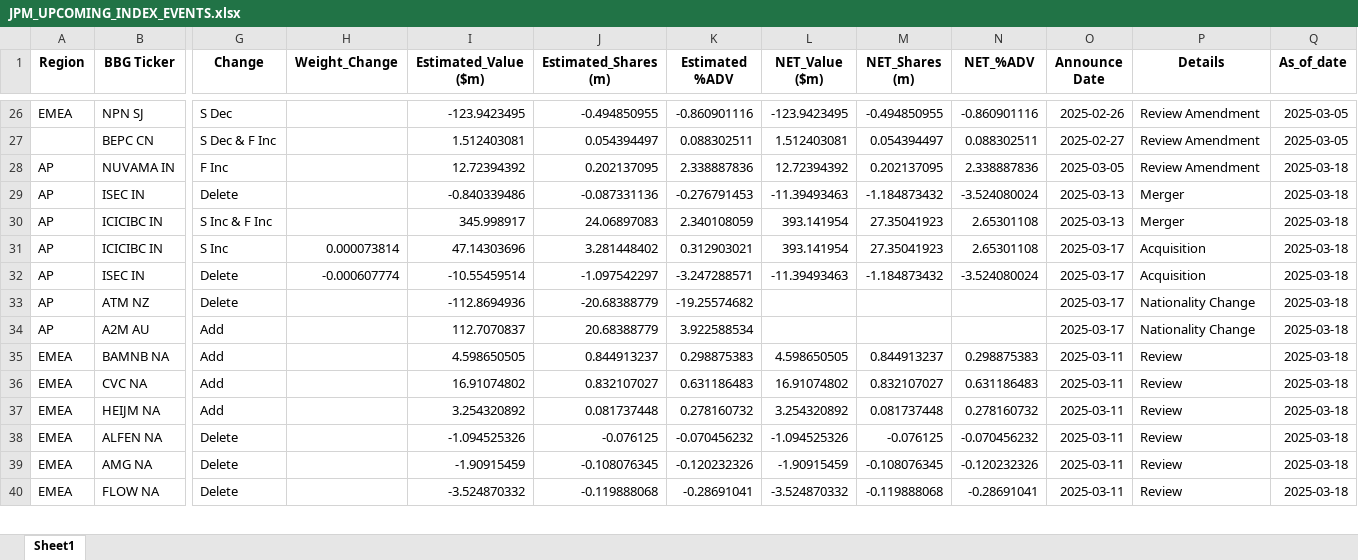
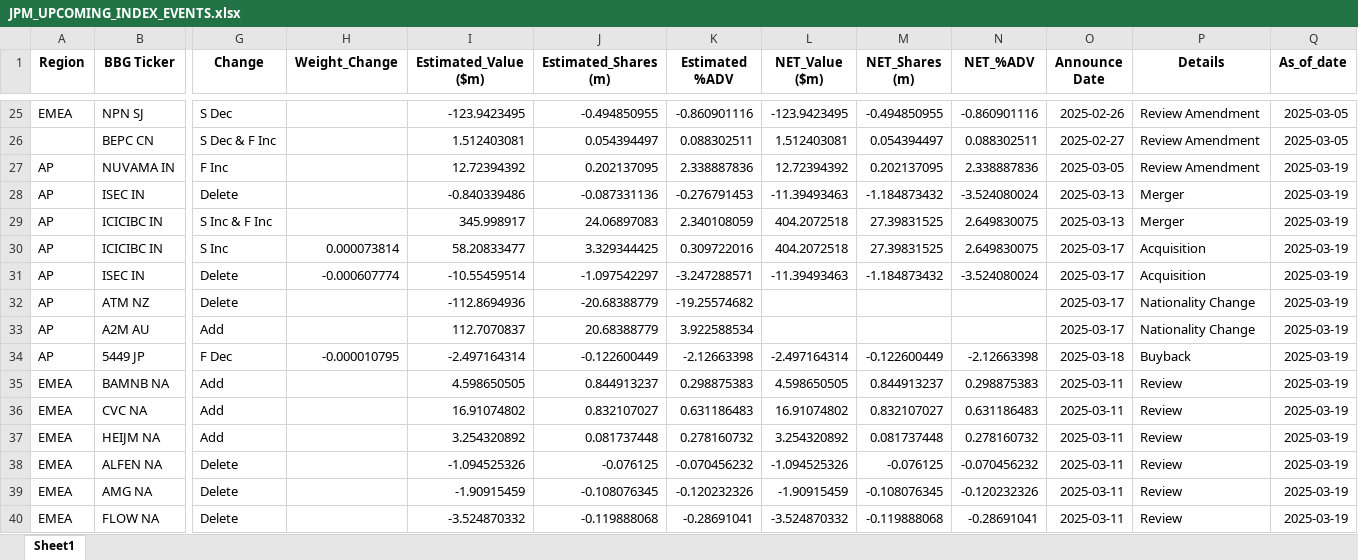
Before and after one commit to arjunkilaru/rebalances, an Excel workbook: JPM_UPCOMING_INDEX_EVENTS.xlsx, sheet Sheet1, drawn as a sheet; only a part is shown, gaps mark what is left out; values as stored, in another font and other column widths than the file's, no borders; addresses are those after the commit; rows hold the shown columns only; the diff covers the shown part only; the diff names each change by its address in the sheet, - before the commit and + after, or states it on an @@ line.

```diff
--- a/JPM_UPCOMING_INDEX_EVENTS.xlsx (sheet Sheet1)
+++ b/JPM_UPCOMING_INDEX_EVENTS.xlsx (sheet Sheet1)
-Q27:Q33 (As_of_date): 2025-03-18
+Q27:Q33 (As_of_date): 2025-03-19
-L29:L30 (NET_Value ($m)): 393.141954
+L29:L30 (NET_Value ($m)): 404.2072518
-M29:M30 (NET_Shares (m)): 27.35041923
+M29:M30 (NET_Shares (m)): 27.39831525
-N29:N30 (NET_%ADV): 2.65301108
+N29:N30 (NET_%ADV): 2.649830075
-I30 (Estimated_Value ($m)): 47.14303696
+I30 (Estimated_Value ($m)): 58.20833477
-J30 (Estimated_Shares (m)): 3.281448402
+J30 (Estimated_Shares (m)): 3.329344425
-K30 (Estimated %ADV): 0.312903021
+K30 (Estimated %ADV): 0.309722016
+row 34: AP | 5449 JP | F Dec | -0.000010795 | -2.497164314 | -0.122600449 | -2.12663398 | -2.497164314 | -0.122600449 | -2.12663398 | 2025-03-18 | Buyback | 2025-03-19
-Q35:Q40 (As_of_date): 2025-03-18
+Q35:Q40 (As_of_date): 2025-03-19
```
Also changed, not shown: other rows of this sheet.
